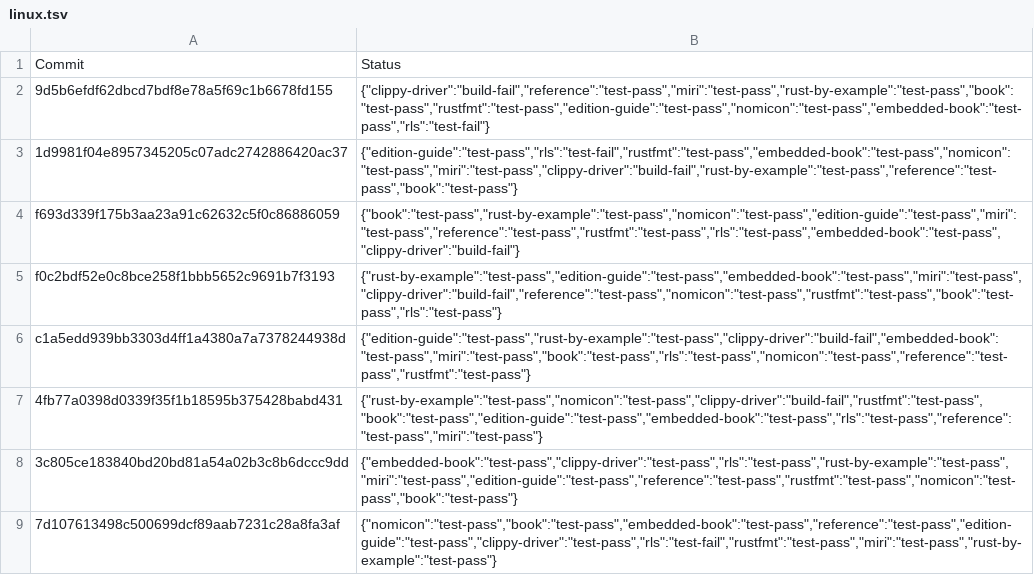
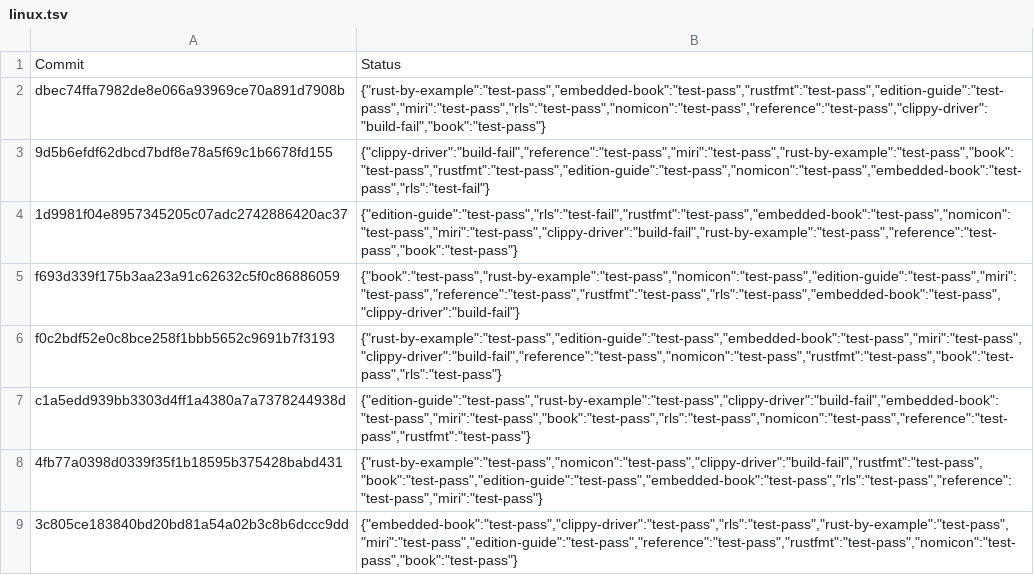
Before and after one commit to alexcrichton/rust-toolstate, a TSV file: history/linux.tsv, drawn as a sheet; only a part is shown; the shorter side is filled out with more unchanged rows.

Commit message:
(linux CI update)

```diff
--- a/history/linux.tsv
+++ b/history/linux.tsv
@@ -1,2 +1,3 @@
 Commit	Status
+dbec74ffa7982de8e066a93969ce70a891d7908b	{"rust-by-example":"test-pass","embedded-book":"test-pass","rustfmt":"test-pass","edition-guide":"test-pass","miri":"test-pass","rls":"test-pass","nomicon":"test-pass","reference":"test-pass","clippy-driver":"build-fail","book":"test-pass"}
 9d5b6efdf62dbcd7bdf8e78a5f69c1b6678fd155	{"clippy-driver":"build-fail","reference":"test-pass","miri":"test-pass","rust-by-example":"test-pass","book":"test-pass","rustfmt":"test-pass","edition-guide":"test-pass","nomicon":"test-pass","embedded-book":"test-pass","rls":"test-fail"}
```
